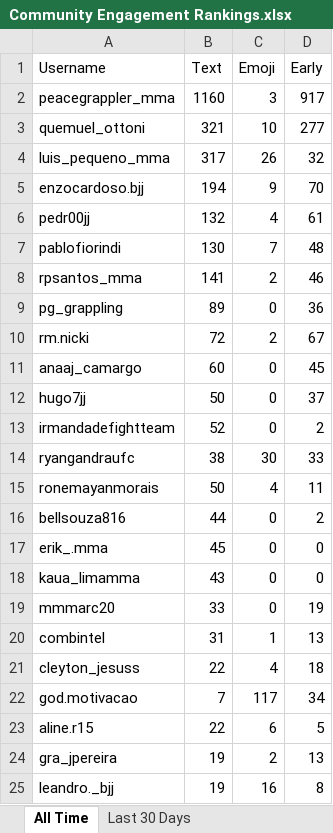
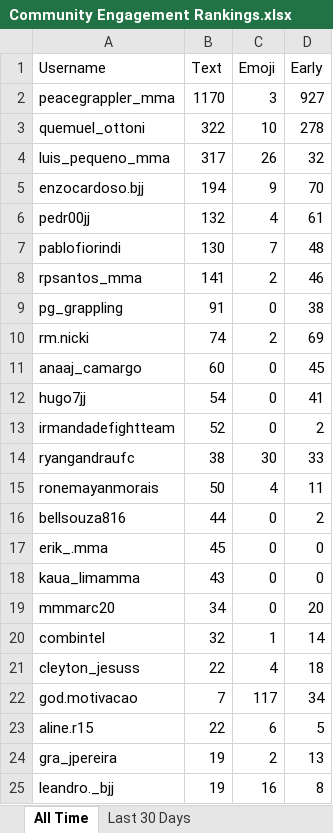
Before and after one commit to paxlucta/peace-grappler, an Excel workbook: Community Engagement Rankings.xlsx, sheet All Time, drawn as a sheet; only a part is shown; values as stored, in another font and other column widths than the file's, no borders; the diff names each change by its address in the sheet, - before the commit and + after, or states it on an @@ line.

```diff
--- a/Community Engagement Rankings.xlsx (sheet All Time)
+++ b/Community Engagement Rankings.xlsx (sheet All Time)
-B2 (Text): 1160
+B2 (Text): 1170
-D2 (Early): 917
+D2 (Early): 927
-B3 (Text): 321
+B3 (Text): 322
-D3 (Early): 277
+D3 (Early): 278
-B9 (Text): 89
+B9 (Text): 91
-D9 (Early): 36
+D9 (Early): 38
-B10 (Text): 72
+B10 (Text): 74
-D10 (Early): 67
+D10 (Early): 69
-B12 (Text): 50
+B12 (Text): 54
-D12 (Early): 37
+D12 (Early): 41
-B19 (Text): 33
+B19 (Text): 34
-D19 (Early): 19
+D19 (Early): 20
-B20 (Text): 31
+B20 (Text): 32
-D20 (Early): 13
+D20 (Early): 14
```
Also changed, not shown: sheet Last 30 Days, 2 other files.
